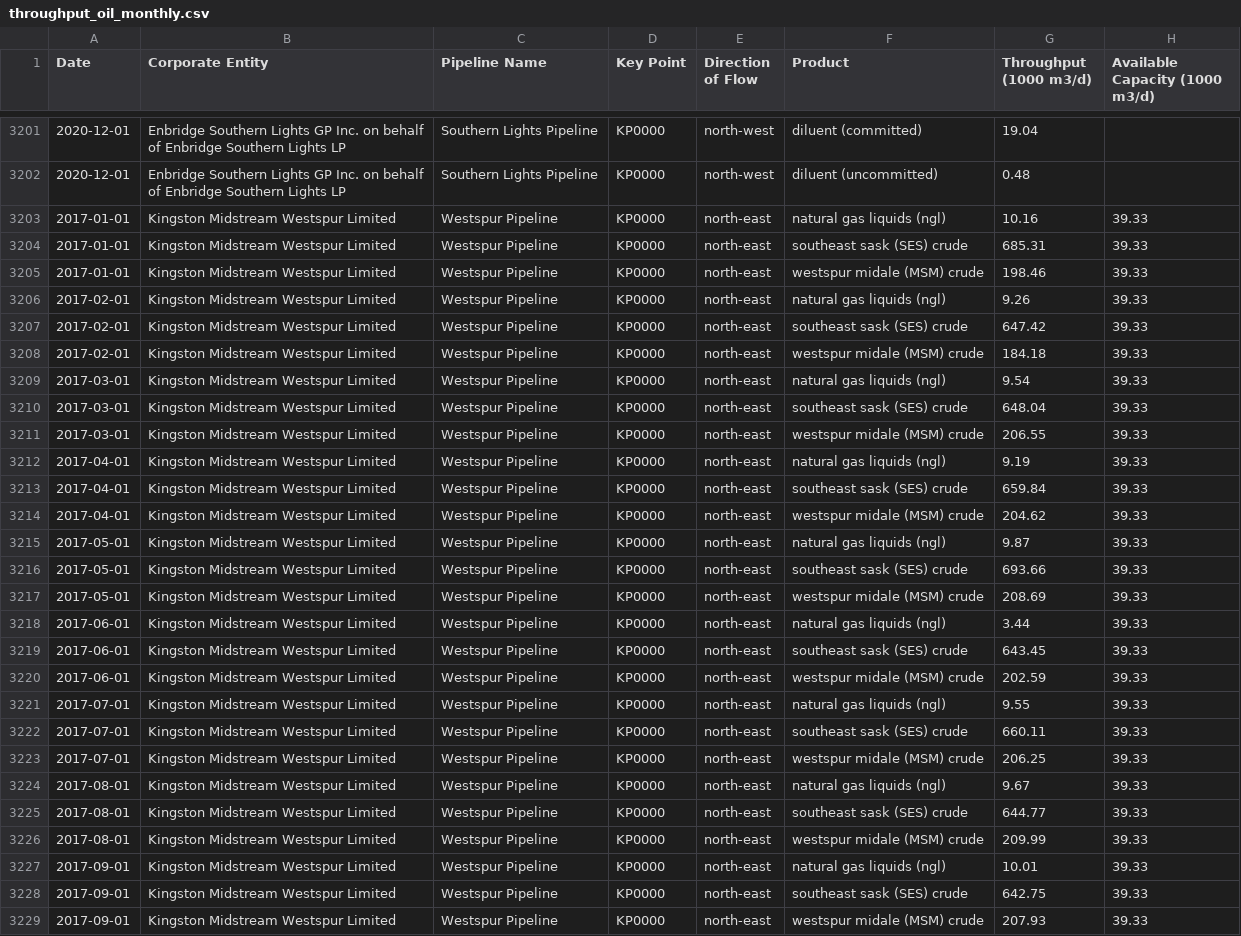
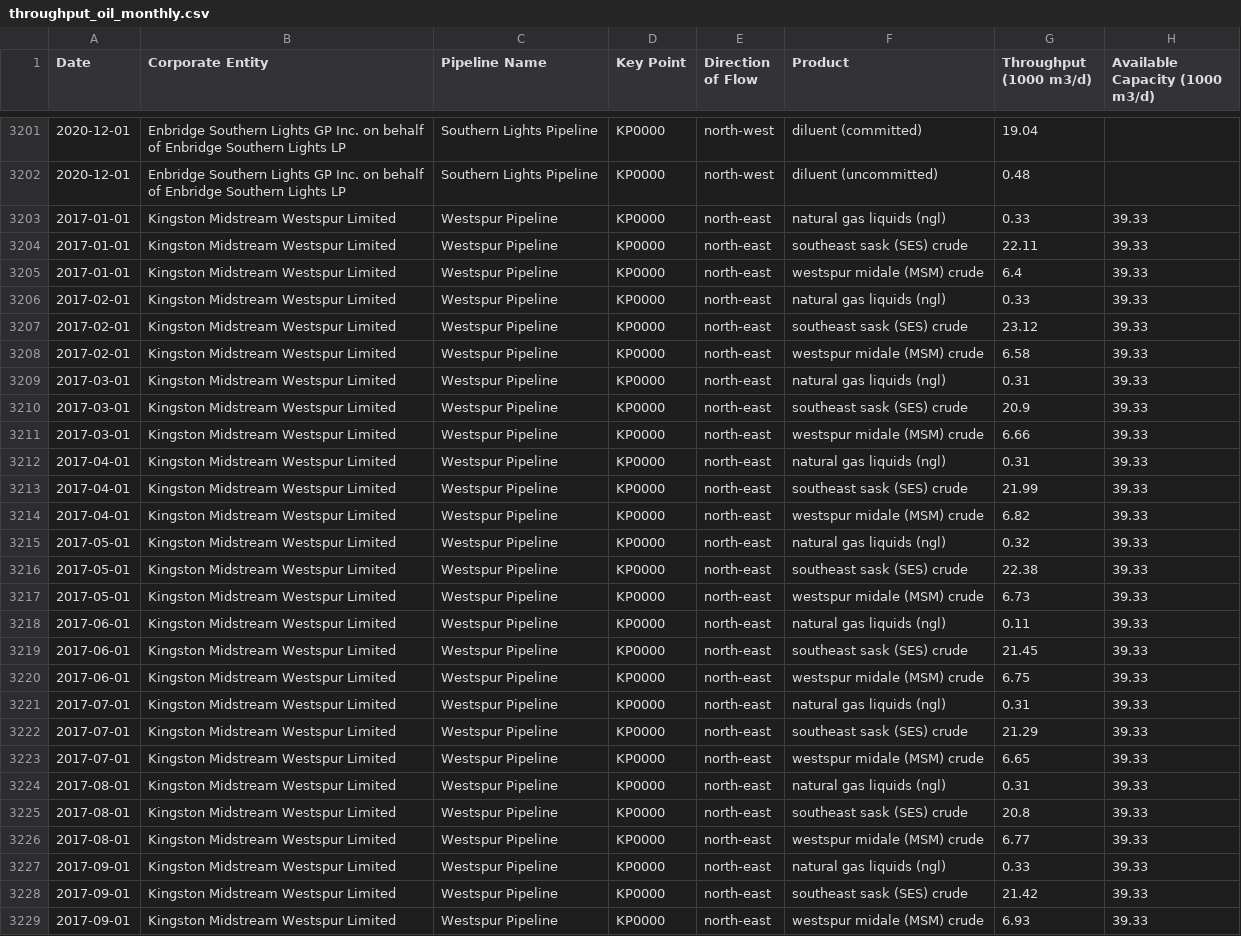
Before and after one commit to mbradds/pipeline-profiles, a CSV file: src/data_management/raw_data/throughput_oil_monthly.csv, drawn as a sheet; only a part is shown, gaps mark what is left out; the diff covers the shown part only; the diff names each change by its address in the sheet, - before the commit and + after, or states it on an @@ line.

```diff
--- a/src/data_management/raw_data/throughput_oil_monthly.csv
+++ b/src/data_management/raw_data/throughput_oil_monthly.csv
-G3203 (Throughput (1000 m3/d)): 10.16
+G3203 (Throughput (1000 m3/d)): 0.33
-G3204 (Throughput (1000 m3/d)): 685.31
+G3204 (Throughput (1000 m3/d)): 22.11
-G3205 (Throughput (1000 m3/d)): 198.46
+G3205 (Throughput (1000 m3/d)): 6.4
-G3206 (Throughput (1000 m3/d)): 9.26
+G3206 (Throughput (1000 m3/d)): 0.33
-G3207 (Throughput (1000 m3/d)): 647.42
+G3207 (Throughput (1000 m3/d)): 23.12
-G3208 (Throughput (1000 m3/d)): 184.18
+G3208 (Throughput (1000 m3/d)): 6.58
-G3209 (Throughput (1000 m3/d)): 9.54
+G3209 (Throughput (1000 m3/d)): 0.31
-G3210 (Throughput (1000 m3/d)): 648.04
+G3210 (Throughput (1000 m3/d)): 20.9
-G3211 (Throughput (1000 m3/d)): 206.55
+G3211 (Throughput (1000 m3/d)): 6.66
-G3212 (Throughput (1000 m3/d)): 9.19
+G3212 (Throughput (1000 m3/d)): 0.31
-G3213 (Throughput (1000 m3/d)): 659.84
+G3213 (Throughput (1000 m3/d)): 21.99
-G3214 (Throughput (1000 m3/d)): 204.62
+G3214 (Throughput (1000 m3/d)): 6.82
-G3215 (Throughput (1000 m3/d)): 9.87
+G3215 (Throughput (1000 m3/d)): 0.32
-G3216 (Throughput (1000 m3/d)): 693.66
+G3216 (Throughput (1000 m3/d)): 22.38
-G3217 (Throughput (1000 m3/d)): 208.69
+G3217 (Throughput (1000 m3/d)): 6.73
-G3218 (Throughput (1000 m3/d)): 3.44
+G3218 (Throughput (1000 m3/d)): 0.11
-G3219 (Throughput (1000 m3/d)): 643.45
+G3219 (Throughput (1000 m3/d)): 21.45
-G3220 (Throughput (1000 m3/d)): 202.59
+G3220 (Throughput (1000 m3/d)): 6.75
-G3221 (Throughput (1000 m3/d)): 9.55
+G3221 (Throughput (1000 m3/d)): 0.31
-G3222 (Throughput (1000 m3/d)): 660.11
+G3222 (Throughput (1000 m3/d)): 21.29
-G3223 (Throughput (1000 m3/d)): 206.25
+G3223 (Throughput (1000 m3/d)): 6.65
-G3224 (Throughput (1000 m3/d)): 9.67
+G3224 (Throughput (1000 m3/d)): 0.31
-G3225 (Throughput (1000 m3/d)): 644.77
+G3225 (Throughput (1000 m3/d)): 20.8
-G3226 (Throughput (1000 m3/d)): 209.99
+G3226 (Throughput (1000 m3/d)): 6.77
-G3227 (Throughput (1000 m3/d)): 10.01
+G3227 (Throughput (1000 m3/d)): 0.33
-G3228 (Throughput (1000 m3/d)): 642.75
+G3228 (Throughput (1000 m3/d)): 21.42
-G3229 (Throughput (1000 m3/d)): 207.93
+G3229 (Throughput (1000 m3/d)): 6.93
```
Also changed, not shown: 135 edited cells elsewhere in this file, src/data_management/raw_data/throughput_gas_monthly.csv, 9 other files.
